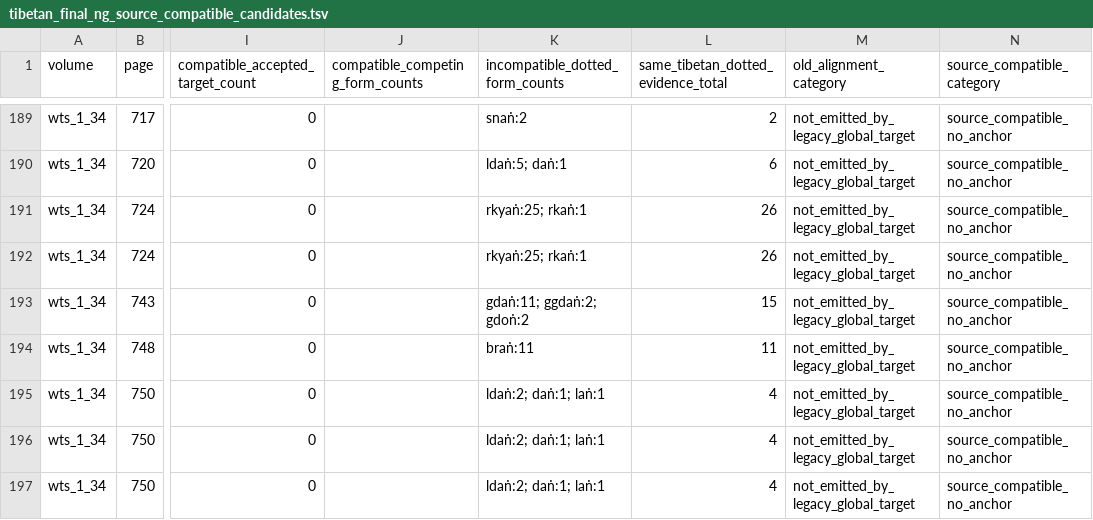
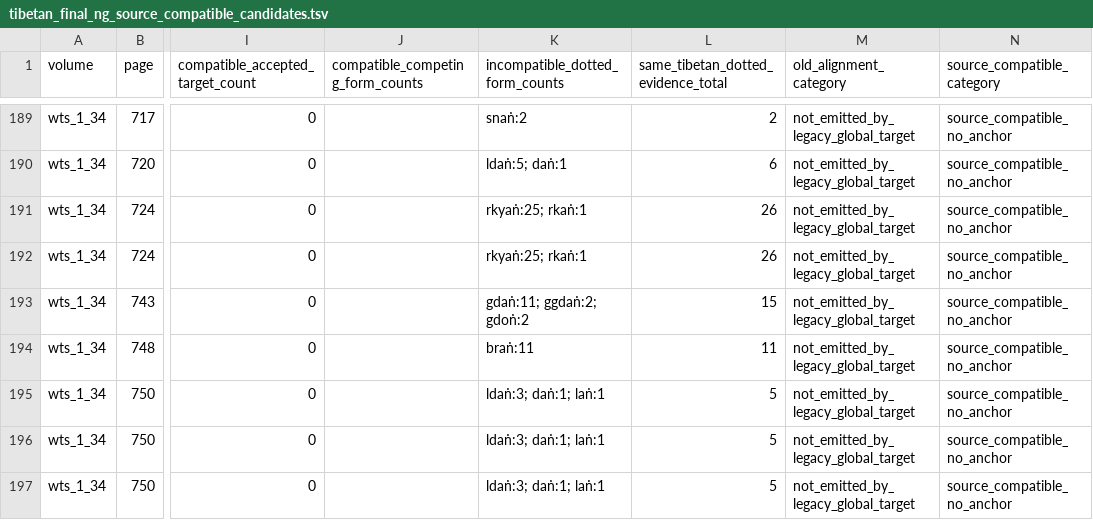
Before and after one commit to nh36/WtSOCR, a TSV file: release/current/qa/wts_1_34/tibetan_cleanup_diagnostics/tibetan_final_ng_source_compatible_candidates.tsv, drawn as a sheet; only a part is shown, gaps mark what is left out; the diff covers the shown part only; the diff names each change by its address in the sheet, - before the commit and + after, or states it on an @@ line.

```diff
--- a/release/current/qa/wts_1_34/tibetan_cleanup_diagnostics/tibetan_final_ng_source_compatible_candidates.tsv
+++ b/release/current/qa/wts_1_34/tibetan_cleanup_diagnostics/tibetan_final_ng_source_compatible_candidates.tsv
-K195:K197 (incompatible_dotted_form_counts): ldaṅ:2; daṅ:1; laṅ:1
+K195:K197 (incompatible_dotted_form_counts): ldaṅ:3; daṅ:1; laṅ:1
-L195:L197: 4
+L195:L197: 5
```
Also changed, not shown: 1 removed row and 14 edited cells elsewhere in this file, data/final_ng_historical_witness_audit.tsv, data/final_ng_reviewed_target_propagation.tsv, 40 other files.
